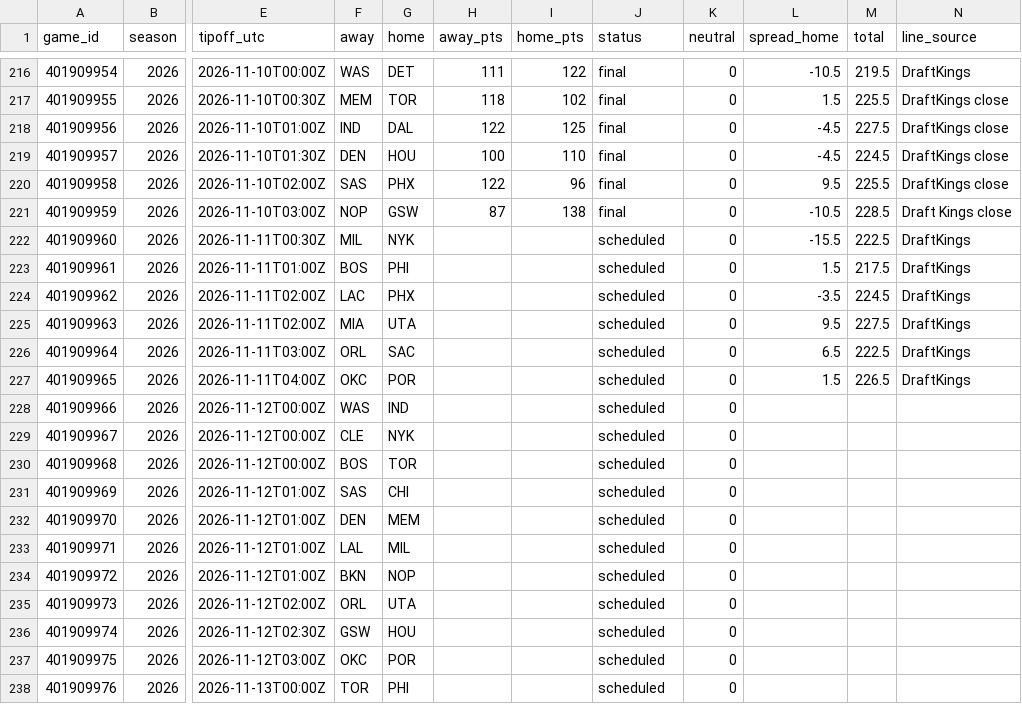
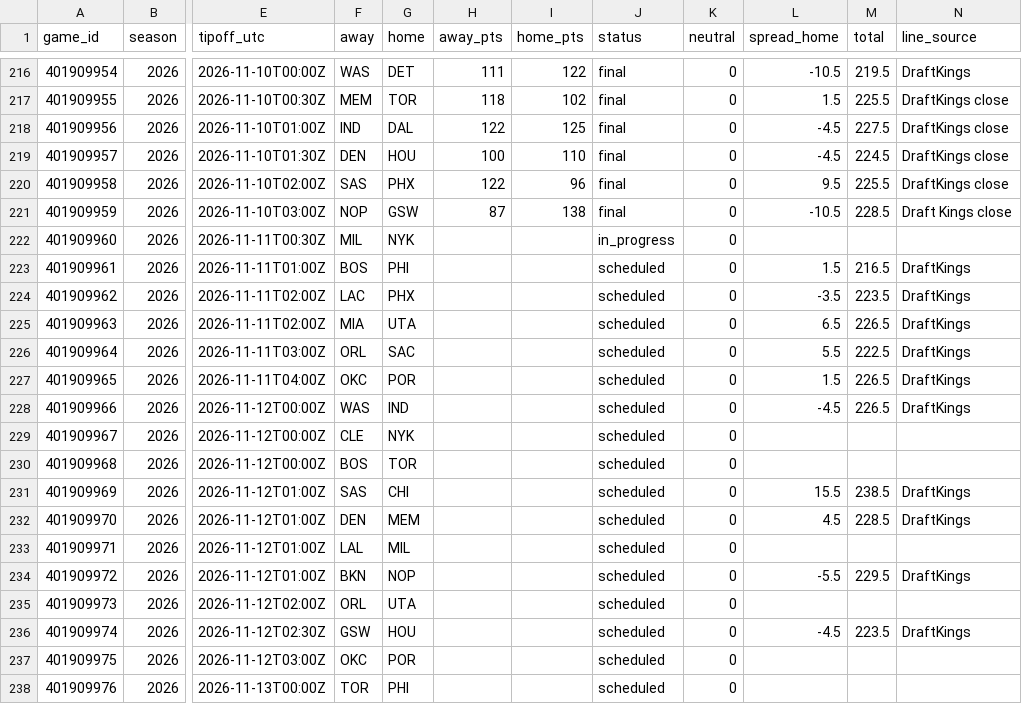
Before and after one commit to adnwkr/KalshiAgent, a CSV file: nba-kalshi/data/results/games_2026.csv, drawn as a sheet; only a part is shown, gaps mark what is left out; the diff names each change by its address in the sheet, - before the commit and + after, or states it on an @@ line.

```diff
--- a/nba-kalshi/data/results/games_2026.csv
+++ b/nba-kalshi/data/results/games_2026.csv
-J222 (status): scheduled
+J222 (status): in_progress
-L222 (spread_home): -15.5
+L222 (spread_home): (empty)
-M222 (total): 222.5
+M222 (total): (empty)
-N222 (line_source): DraftKings
+N222 (line_source): (empty)
-M223 (total): 217.5
+M223 (total): 216.5
-M224 (total): 224.5
+M224 (total): 223.5
-L225 (spread_home): 9.5
+L225 (spread_home): 6.5
-M225 (total): 227.5
+M225 (total): 226.5
-L226 (spread_home): 6.5
+L226 (spread_home): 5.5
-L228 (spread_home): (empty)
+L228 (spread_home): -4.5
-M228 (total): (empty)
+M228 (total): 226.5
-N228 (line_source): (empty)
+N228 (line_source): DraftKings
-L231 (spread_home): (empty)
+L231 (spread_home): 15.5
-M231 (total): (empty)
+M231 (total): 238.5
-N231:N232 (line_source): (empty)
+N231:N232 (line_source): DraftKings
-L232 (spread_home): (empty)
+L232 (spread_home): 4.5
-M232 (total): (empty)
+M232 (total): 228.5
-L234 (spread_home): (empty)
+L234 (spread_home): -5.5
-M234 (total): (empty)
+M234 (total): 229.5
-N234 (line_source): (empty)
+N234 (line_source): DraftKings
-L236 (spread_home): (empty)
+L236 (spread_home): -4.5
-M236 (total): (empty)
+M236 (total): 223.5
-N236 (line_source): (empty)
+N236 (line_source): DraftKings
```
Also changed, not shown: 16 other files.
